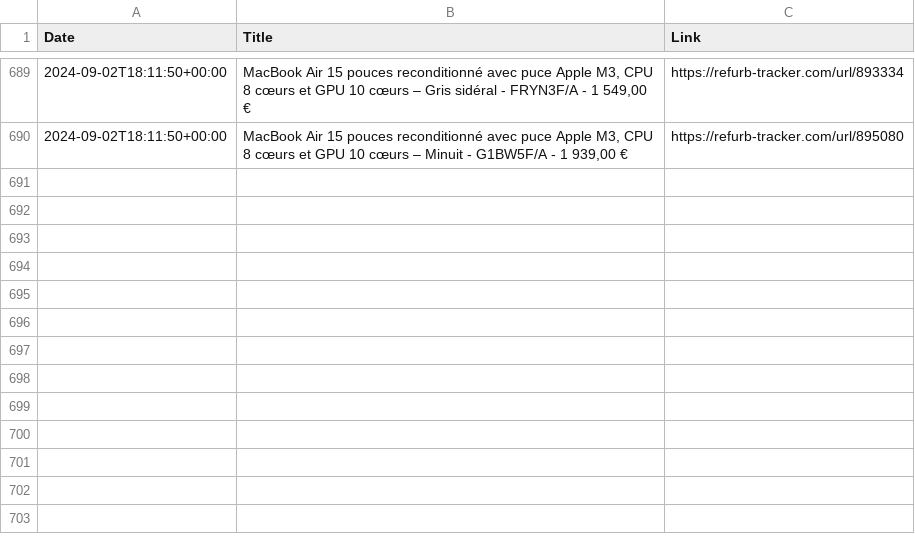
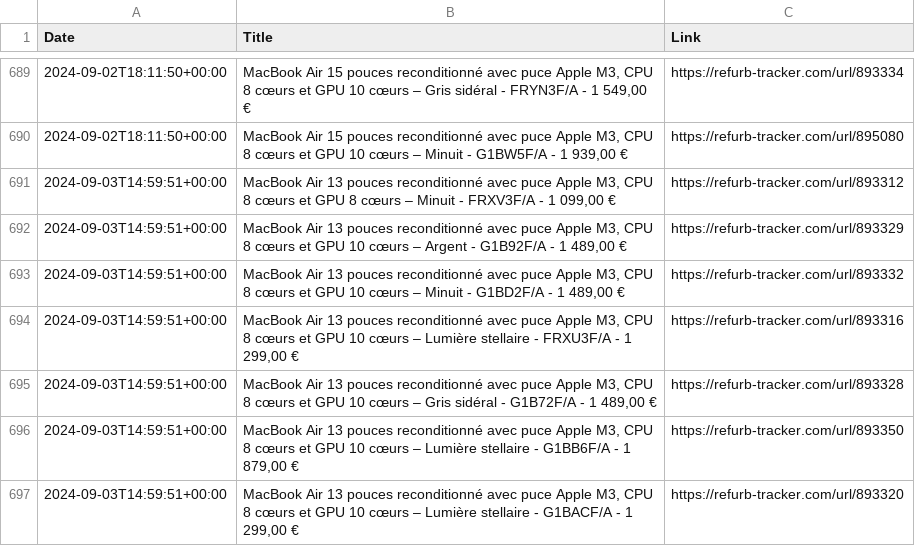
Before and after one commit to felconmar/refurb-tracker-history, a CSV file: data/fr/refurb_tracker_macbookair.csv, drawn as a sheet; only a part is shown, gaps mark what is left out; the diff names each change by its address in the sheet, - before the commit and + after, or states it on an @@ line.

```diff
--- a/data/fr/refurb_tracker_macbookair.csv
+++ b/data/fr/refurb_tracker_macbookair.csv
+row 691: 2024-09-03T14:59:51+00:00 | MacBook Air 13 pouces reconditionné avec puce Apple M3, CPU 8 cœurs et GPU 8 cœurs – Minuit - FRXV3F/A - 1 099,00 € | https://refurb-tracker.com/url/893312
+row 692: 2024-09-03T14:59:51+00:00 | MacBook Air 13 pouces reconditionné avec puce Apple M3, CPU 8 cœurs et GPU 10 cœurs – Argent - G1B92F/A - 1 489,00 € | https://refurb-tracker.com/url/893329
+row 693: 2024-09-03T14:59:51+00:00 | MacBook Air 13 pouces reconditionné avec puce Apple M3, CPU 8 cœurs et GPU 10 cœurs – Minuit - G1BD2F/A - 1 489,00 € | https://refurb-tracker.com/url/893332
+row 694: 2024-09-03T14:59:51+00:00 | MacBook Air 13 pouces reconditionné avec puce Apple M3, CPU 8 cœurs et GPU 10 cœurs – Lumière stellaire - FRXU3F/A - 1 299,00 € | https://refurb-tracker.com/url/893316
+row 695: 2024-09-03T14:59:51+00:00 | MacBook Air 13 pouces reconditionné avec puce Apple M3, CPU 8 cœurs et GPU 10 cœurs – Gris sidéral - G1B72F/A - 1 489,00 € | https://refurb-tracker.com/url/893328
+row 696: 2024-09-03T14:59:51+00:00 | MacBook Air 13 pouces reconditionné avec puce Apple M3, CPU 8 cœurs et GPU 10 cœurs – Lumière stellaire - G1BB6F/A - 1 879,00 € | https://refurb-tracker.com/url/893350
+row 697: 2024-09-03T14:59:51+00:00 | MacBook Air 13 pouces reconditionné avec puce Apple M3, CPU 8 cœurs et GPU 10 cœurs – Lumière stellaire - G1BACF/A - 1 299,00 € | https://refurb-tracker.com/url/893320
```
Also changed, not shown: data/at/refurb_tracker_macbookair.csv, data/ch/refurb_tracker_macbookair.csv, 5 other files.
